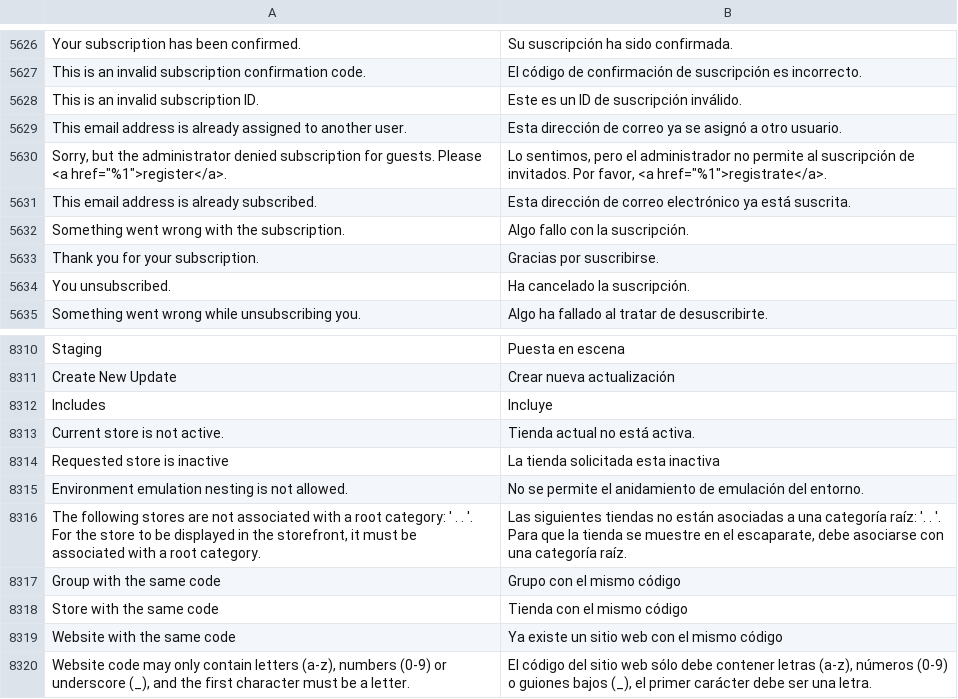
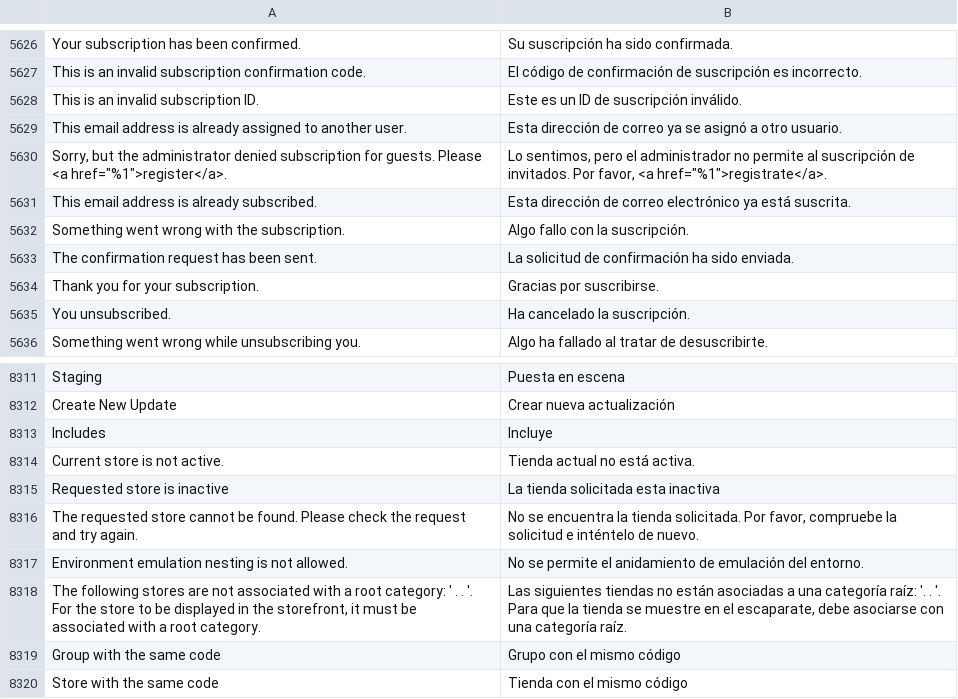
Before and after one commit to magento-l10n/language-es_ES, a CSV file: es_ES.csv, drawn as a sheet; only a part is shown, gaps mark what is left out; the shorter side is filled out with more unchanged rows; the diff names each change by its address in the sheet, - before the commit and + after, or states it on an @@ line.

Commit message:
Updating translations from Crowdin.

```diff
--- a/es_ES.csv
+++ b/es_ES.csv
+row 5633: The confirmation request has been sent. | La solicitud de confirmación ha sido enviada.
+row 8316: The requested store cannot be found. Please check the request and try again. | No se encuentra la tienda solicitada. Por favor, compruebe la solicitud e inténtelo de nuevo.
```
Also changed, not shown: 1 other file.
